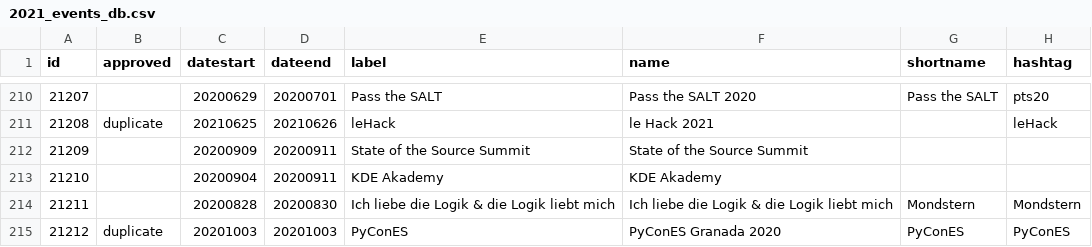
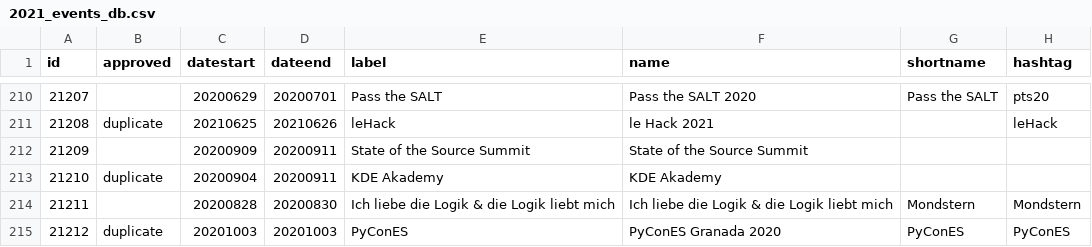
Before and after one commit to foss-events/website, a CSV file: data/2021_events_db.csv, drawn as a sheet; only a part is shown, gaps mark what is left out; the diff names each change by its address in the sheet, - before the commit and + after, or states it on an @@ line.

Commit message:
details

```diff
--- a/data/2021_events_db.csv
+++ b/data/2021_events_db.csv
-B213 (approved): (empty)
+B213 (approved): duplicate
```
